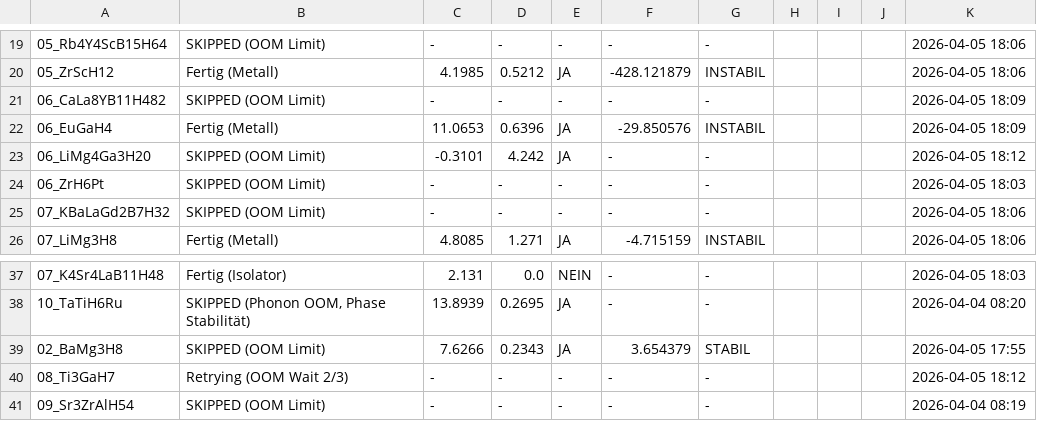
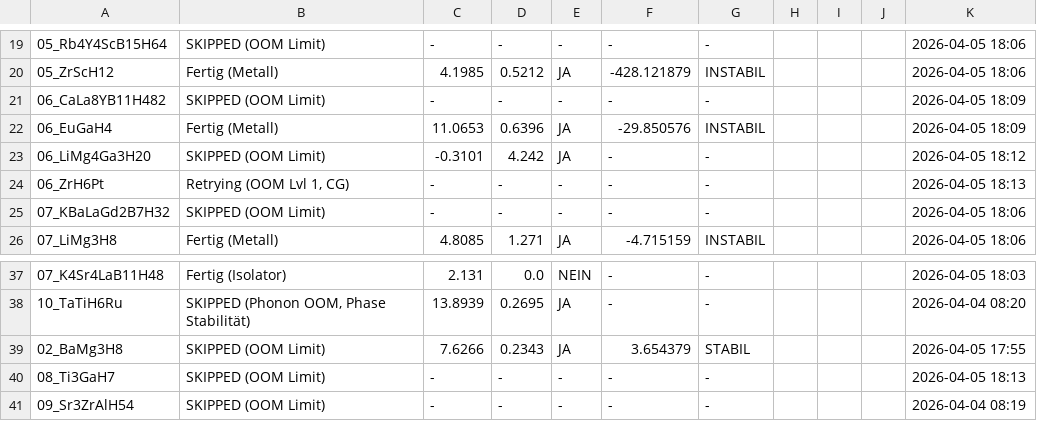
Before and after one commit to MarcoAndersohn/ZOS_Cloud_Compute, a CSV file: Final_Electronic_Check.csv, drawn as a sheet; only a part is shown, gaps mark what is left out; the diff names each change by its address in the sheet, - before the commit and + after, or states it on an @@ line.

Commit message:
Failed SCF, 08_Ti3GaH7 (OOM_LIMIT)

```diff
--- a/Final_Electronic_Check.csv
+++ b/Final_Electronic_Check.csv
-B24: SKIPPED (OOM Limit)
+B24: Retrying (OOM Lvl 1, CG)
-K24: 2026-04-05 18:03
+K24: 2026-04-05 18:13
-B40: Retrying (OOM Wait 2/3)
+B40: SKIPPED (OOM Limit)
-K40: 2026-04-05 18:12
+K40: 2026-04-05 18:13
```
Also changed, not shown: 7 other files.
